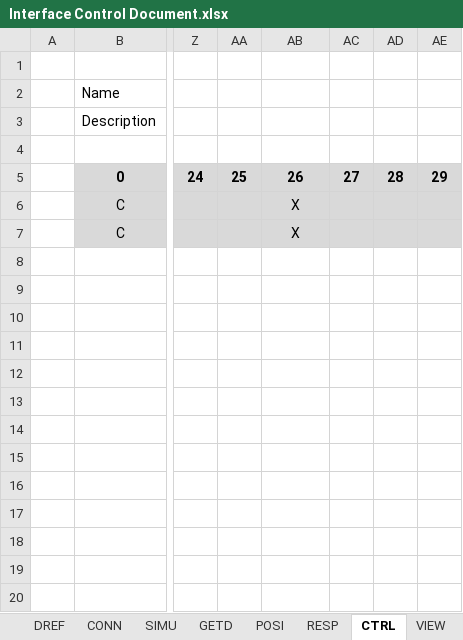
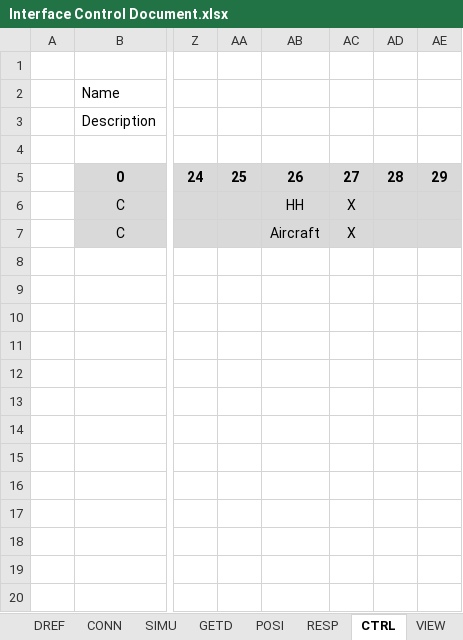
Before and after one commit to nasa/XPlaneConnect, an Excel workbook: Docs/Interface Control Document.xlsx, sheet CTRL, drawn as a sheet; only a part is shown, gaps mark what is left out; values as stored, in another font and other column widths than the file's, no borders; the diff names each change by its address in the sheet, - before the commit and + after, or states it on an @@ line.

Commit message:
Cleaned up CTRL functions.
 - Removed parseCTRL and readCTRL.
 - Tweaked variable type, order and naming.
 - Improved validation and error reporting.
 - Updated Interface Control Document to reflect adition of aircraft number to CTRL command.

```diff
--- a/Docs/Interface Control Document.xlsx (sheet CTRL)
+++ b/Docs/Interface Control Document.xlsx (sheet CTRL)
-AB6: X
+AB6: HH
-AC6:AC7: (empty)
+AC6:AC7: X
-AB7: X
+AB7: Aircraft
```
Also changed, not shown: sheet Summary, 2 other files.
